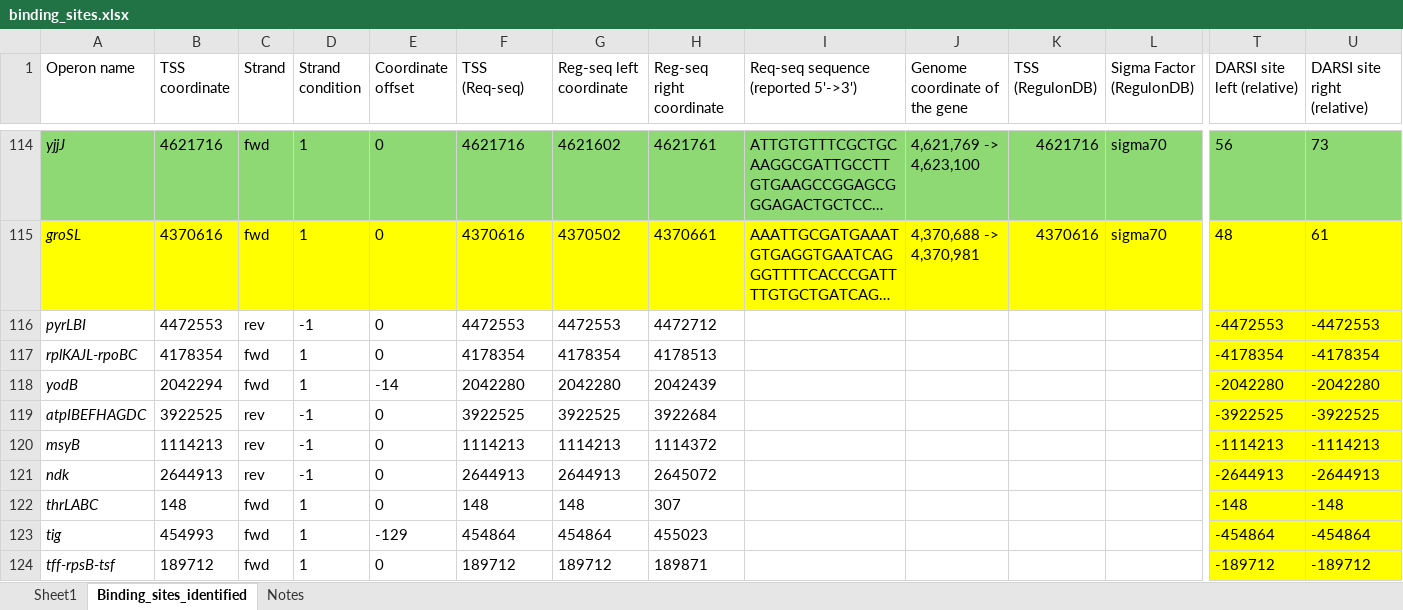
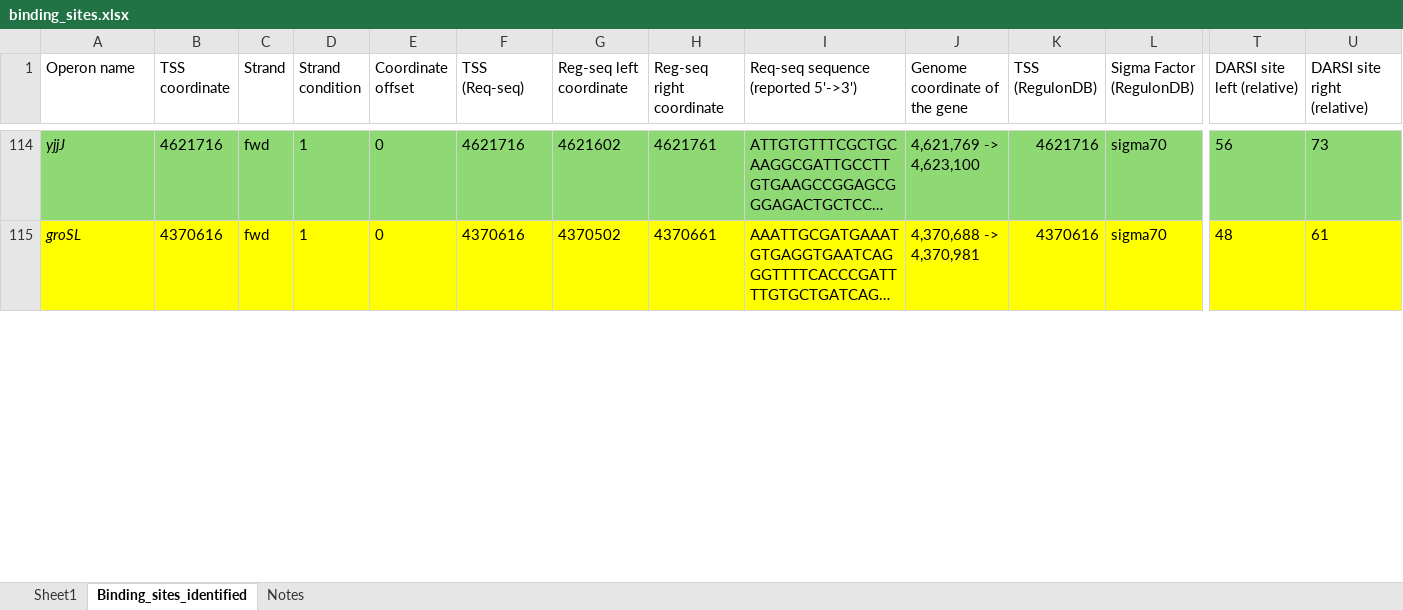
Before and after one commit to armankarshenas/DARSI, an Excel workbook: data/binding_sites.xlsx, sheet Binding_sites_identified, drawn as a sheet; only a part is shown, gaps mark what is left out; long unchanged cells end in …; values as stored, in another font and other column widths than the file's, no borders; removed rows and columns are numbered as before the commit, all else as after; rows hold the shown columns only; the diff covers the shown part only; the diff names each change by its address in the sheet, - before the commit and + after, or states it on an @@ line.

```diff
--- a/data/binding_sites.xlsx (sheet Binding_sites_identified)
+++ b/data/binding_sites.xlsx (sheet Binding_sites_identified)
-row 116: pyrLBI | 4472553 | rev | -1 | 0 | 4472553 | 4472553 | 4472712 |  |  |  |  | -4472553 | -4472553
-row 117: rplKAJL-rpoBC | 4178354 | fwd | 1 | 0 | 4178354 | 4178354 | 4178513 |  |  |  |  | -4178354 | -4178354
-row 118: yodB | 2042294 | fwd | 1 | -14 | 2042280 | 2042280 | 2042439 |  |  |  |  | -2042280 | -2042280
-row 119: atpIBEFHAGDC | 3922525 | rev | -1 | 0 | 3922525 | 3922525 | 3922684 |  |  |  |  | -3922525 | -3922525
-row 120: msyB | 1114213 | rev | -1 | 0 | 1114213 | 1114213 | 1114372 |  |  |  |  | -1114213 | -1114213
-row 121: ndk | 2644913 | rev | -1 | 0 | 2644913 | 2644913 | 2645072 |  |  |  |  | -2644913 | -2644913
-row 122: thrLABC | 148 | fwd | 1 | 0 | 148 | 148 | 307 |  |  |  |  | -148 | -148
-row 123: tig | 454993 | fwd | 1 | -129 | 454864 | 454864 | 455023 |  |  |  |  | -454864 | -454864
-row 124: tff-rpsB-tsf | 189712 | fwd | 1 | 0 | 189712 | 189712 | 189871 |  |  |  |  | -189712 | -189712
```
Also changed, not shown: 9 added rows and 1 removed row elsewhere in this sheet, formulas that keep their value, 7 other files.
